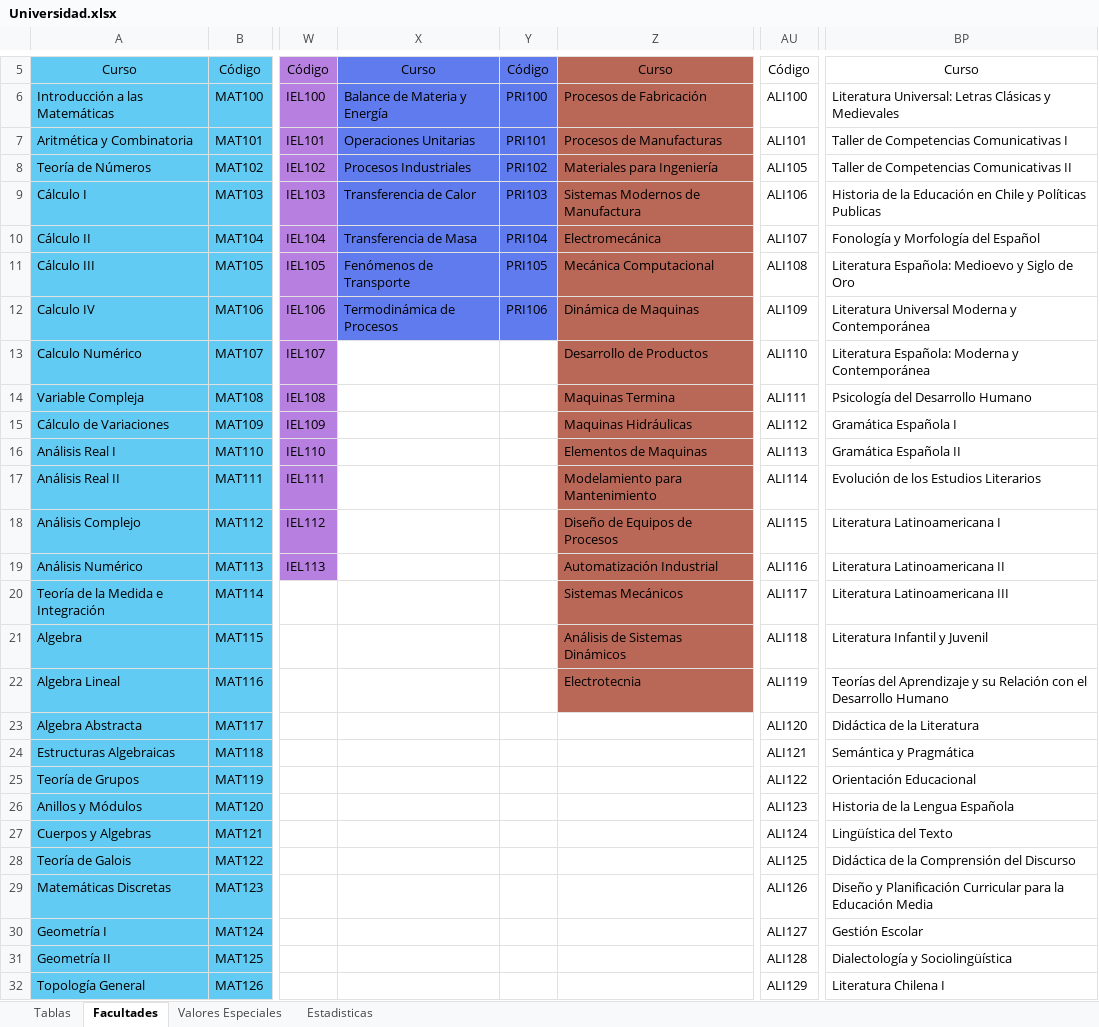
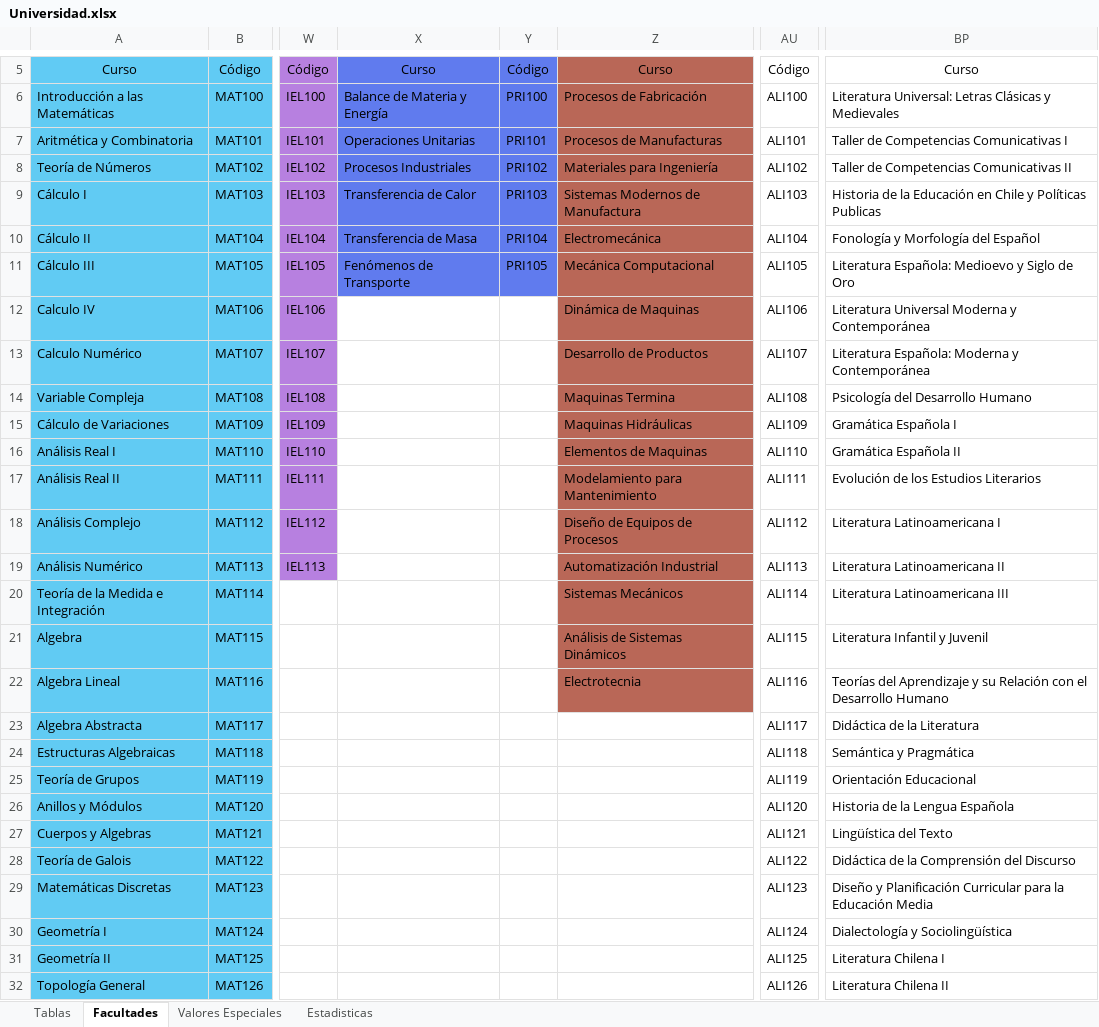
Before and after one commit to Deathsoul56/University-MongoDB, an Excel workbook: Documentacion/Universidad.xlsx, sheet Facultades, drawn as a sheet; only a part is shown, gaps mark what is left out; values as stored, in another font and other column widths than the file's, no borders; the diff covers the shown part only; the diff names each change by its address in the sheet, - before the commit and + after, or states it on an @@ line.

```diff
--- a/Documentacion/Universidad.xlsx (sheet Facultades)
+++ b/Documentacion/Universidad.xlsx (sheet Facultades)
-AU8: ALI105
+AU8: ALI102
-AU9: ALI106
+AU9: ALI103
-AU10: ALI107
+AU10: ALI104
-AU11: ALI108
+AU11: ALI105
-X12: Termodinámica de Procesos
+X12: (empty)
-X12:Y12 fill: #607BEE
+X12:Y12 fill: none
-Y12: PRI106
+Y12: (empty)
-AU12: ALI109
+AU12: ALI106
-AU13: ALI110
+AU13: ALI107
-AU14: ALI111
+AU14: ALI108
-AU15: ALI112
+AU15: ALI109
-AU16: ALI113
+AU16: ALI110
-AU17: ALI114
+AU17: ALI111
-AU18: ALI115
+AU18: ALI112
-AU19: ALI116
+AU19: ALI113
-AU20: ALI117
+AU20: ALI114
-AU21: ALI118
+AU21: ALI115
-AU22: ALI119
+AU22: ALI116
-AU23: ALI120
+AU23: ALI117
-AU24: ALI121
+AU24: ALI118
-AU25: ALI122
+AU25: ALI119
-AU26: ALI123
+AU26: ALI120
-AU27: ALI124
+AU27: ALI121
-AU28: ALI125
+AU28: ALI122
-AU29: ALI126
+AU29: ALI123
-AU30: ALI127
+AU30: ALI124
-BP30: Gestión Escolar
+BP30: Dialectología y Sociolingüística
-AU31: ALI128
+AU31: ALI125
-BP31: Dialectología y Sociolingüística
+BP31: Literatura Chilena I
-AU32: ALI129
+AU32: ALI126
-BP32: Literatura Chilena I
+BP32: Literatura Chilena II
```
Also changed, not shown: 17 edited cells elsewhere in this sheet, sheet Estadisticas, charts or pictures, 13 other files.
